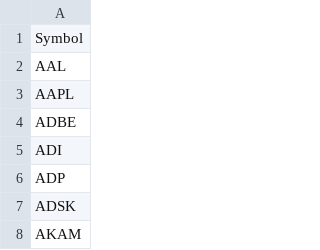
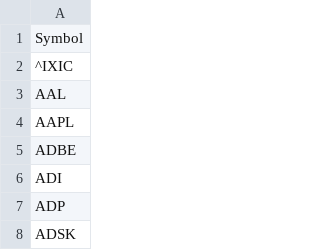
Before and after one commit to superplay1/predict_index, a CSV file: ticker_lists/ticker_nasdaq.csv, drawn as a sheet; only a part is shown; the shorter side is filled out with more unchanged rows; the diff names each change by its address in the sheet, - before the commit and + after, or states it on an @@ line.

```diff
--- a/ticker_lists/ticker_nasdaq.csv
+++ b/ticker_lists/ticker_nasdaq.csv
+row 2: ^IXIC
```
Also changed, not shown: 18 other files.
